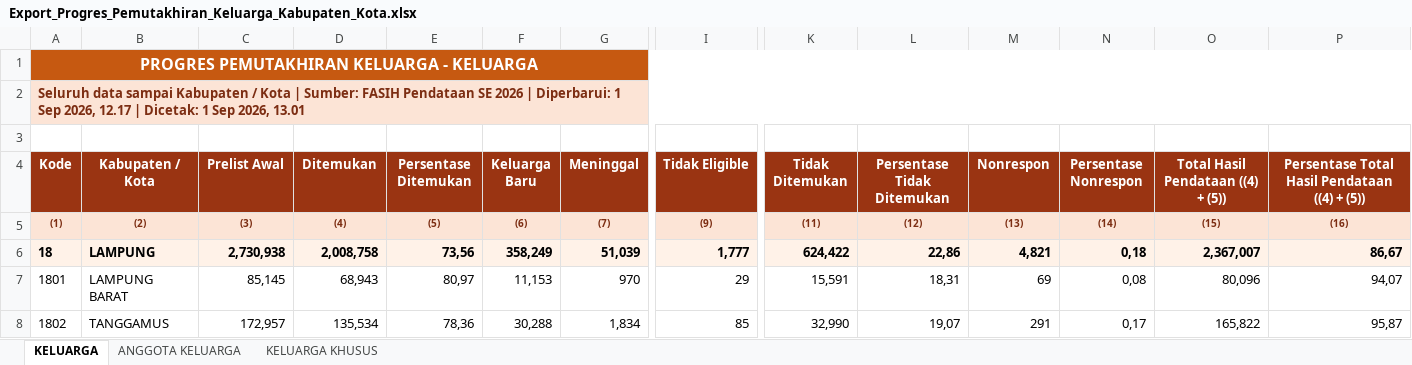
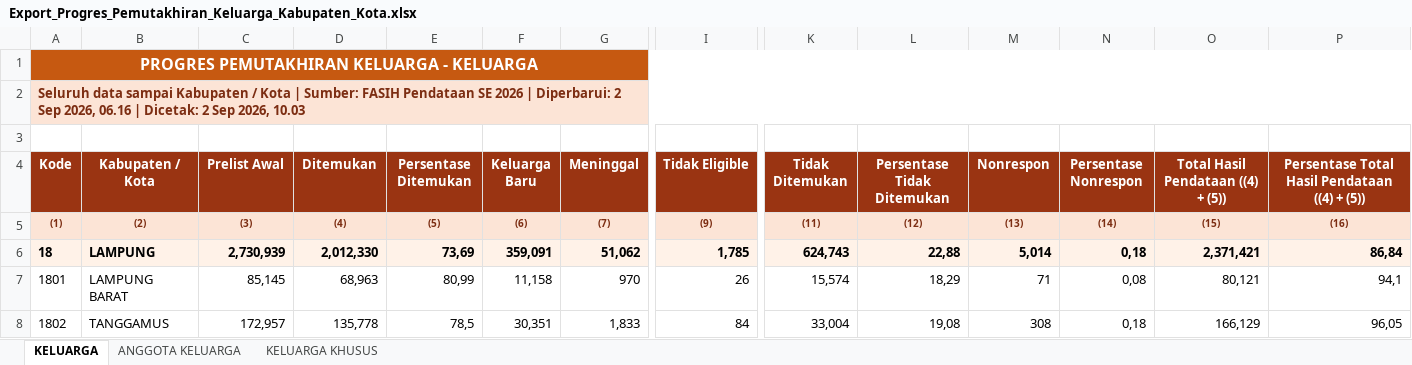
Before and after one commit to stathub1800/SE2026, an Excel workbook: data/Export_Progres_Pemutakhiran_Keluarga_Kabupaten_Kota.xlsx, sheet KELUARGA, drawn as a sheet; only a part is shown, gaps mark what is left out; values as stored, in another font and other column widths than the file's, no borders; the diff covers the shown part only; the diff names each change by its address in the sheet, - before the commit and + after, or states it on an @@ line.

```diff
--- a/data/Export_Progres_Pemutakhiran_Keluarga_Kabupaten_Kota.xlsx (sheet KELUARGA)
+++ b/data/Export_Progres_Pemutakhiran_Keluarga_Kabupaten_Kota.xlsx (sheet KELUARGA)
-A2 (Kode): …| Diperbarui: 1 Sep 2026, 12.17 | Dicetak: 1 Sep 2026, 13.01
+A2 (Kode): …| Diperbarui: 2 Sep 2026, 06.16 | Dicetak: 2 Sep 2026, 10.03
-C6 (Prelist Awal): 2,730,938
+C6 (Prelist Awal): 2,730,939
-D6 (Ditemukan): 2,008,758
+D6 (Ditemukan): 2,012,330
-E6 (Persentase Ditemukan): 73,56
+E6 (Persentase Ditemukan): 73,69
-F6 (Keluarga Baru): 358,249
+F6 (Keluarga Baru): 359,091
-G6 (Meninggal): 51,039
+G6 (Meninggal): 51,062
-I6 (Tidak Eligible): 1,777
+I6 (Tidak Eligible): 1,785
-K6 (Tidak Ditemukan): 624,422
+K6 (Tidak Ditemukan): 624,743
-L6 (Persentase Tidak Ditemukan): 22,86
+L6 (Persentase Tidak Ditemukan): 22,88
-M6 (Nonrespon): 4,821
+M6 (Nonrespon): 5,014
-O6: 2,367,007
+O6: 2,371,421
-P6: 86,67
+P6: 86,84
-D7 (Ditemukan): 68,943
+D7 (Ditemukan): 68,963
-E7 (Persentase Ditemukan): 80,97
+E7 (Persentase Ditemukan): 80,99
-F7 (Keluarga Baru): 11,153
+F7 (Keluarga Baru): 11,158
-I7 (Tidak Eligible): 29
+I7 (Tidak Eligible): 26
-K7 (Tidak Ditemukan): 15,591
+K7 (Tidak Ditemukan): 15,574
-L7 (Persentase Tidak Ditemukan): 18,31
+L7 (Persentase Tidak Ditemukan): 18,29
-M7 (Nonrespon): 69
+M7 (Nonrespon): 71
-O7: 80,096
+O7: 80,121
-P7: 94,07
+P7: 94,1
-D8 (Ditemukan): 135,534
+D8 (Ditemukan): 135,778
-E8 (Persentase Ditemukan): 78,36
+E8 (Persentase Ditemukan): 78,5
-F8 (Keluarga Baru): 30,288
+F8 (Keluarga Baru): 30,351
-G8 (Meninggal): 1,834
+G8 (Meninggal): 1,833
-I8 (Tidak Eligible): 85
+I8 (Tidak Eligible): 84
-K8 (Tidak Ditemukan): 32,990
+K8 (Tidak Ditemukan): 33,004
-L8 (Persentase Tidak Ditemukan): 19,07
+L8 (Persentase Tidak Ditemukan): 19,08
-M8 (Nonrespon): 291
+M8 (Nonrespon): 308
-N8 (Persentase Nonrespon): 0,17
+N8 (Persentase Nonrespon): 0,18
-O8: 165,822
+O8: 166,129
-P8: 95,87
+P8: 96,05
```
Also changed, not shown: 1 added row, 1 removed row and 97 edited cells elsewhere in this sheet, sheet ANGGOTA KELUARGA, sheet KELUARGA KHUSUS, data/20260823_125259_Radar_Anomali_Usaha_Anomali_1_Anomali_2_Anomali_3_Anomali_4_Anomali_5_Anomali_6_Anomali_7_Anomali_8_Kabupaten_Kota.xlsx, data/20260823_125317_Radar_Anomali_Keluarga_Anomali_1_Anomali_2_Anomali_3_Anomali_4_Anomali_5_Anomali_6_Anomali_7_Kabupaten_Kota.xlsx, 3 other files.
